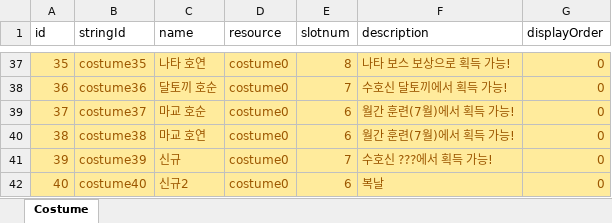
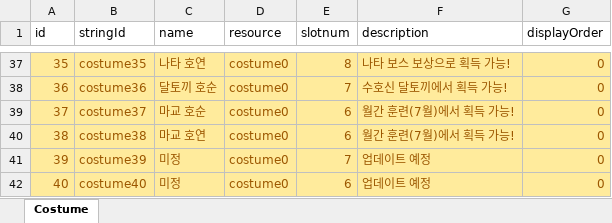
Before and after one commit to luckyzwei/Yosaki, an Excel workbook: Assets/06.Table/Costume.xlsx, sheet Costume, drawn as a sheet; only a part is shown, gaps mark what is left out; values as stored, in another font and other column widths than the file's, no borders; the diff names each change by its address in the sheet, - before the commit and + after, or states it on an @@ line.

```diff
--- a/Assets/06.Table/Costume.xlsx (sheet Costume)
+++ b/Assets/06.Table/Costume.xlsx (sheet Costume)
-C41 (name): 신규
+C41 (name): 미정
-F41 (description): 수호신 ???에서 획득 가능!
+F41 (description): 업데이트 예정
-C42 (name): 신규2
+C42 (name): 미정
-F42 (description): 복날
+F42 (description): 업데이트 예정
```
Also changed, not shown: 1 other file.
